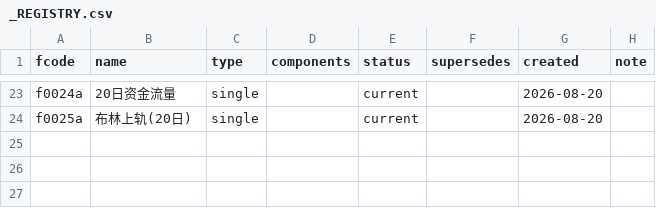
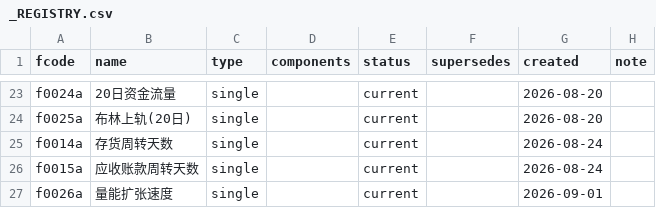
Before and after one commit to fkchaos/factor-factory, a CSV file: deliverables/factors/_REGISTRY.csv, drawn as a sheet; only a part is shown, gaps mark what is left out.

Commit message:
feat(factor): deliver f0014a/f0015a PIT financials + f0026a volume expansion
财报 PIT 因子落地：
- f0014a inventory_turnover_days / f0015a ar_turnover_days（存货/应收周转天数）
- 新增 data/pit_fundamentals.py PIT 财报服务 + AkShare 预热/回填脚本
- 重述取末次、statDate 仅元数据、流量项按披露月年度化（PIT 红线）

量能因子：
- f0026a volume_expansion_speed（纯价量，离线 cache hit 出包）

推进器根治（8-21 后瘫痪）：
- 候选源扩至"研究中因子"，2b 步骤前置，每轮必达落盘保障
- 新增 propel_last_run.json 运行日志

灵感池与文档：
- 灵感池 P0 七条全清零（80 条总量，hypothesized 64→61）
- CHANGELOG 补 f0011a–f0026a 共 15 条；HANDOFF / 看板刷新
- 新增 PIT 财报与 turnover_days 因子单测

```diff
--- a/deliverables/factors/_REGISTRY.csv
+++ b/deliverables/factors/_REGISTRY.csv
@@ -24 +24,4 @@ f0024a,20日资金流量,single,,current,,2026-08-20,
 f0025a,布林上轨(20日),single,,current,,2026-08-20,
+f0014a,存货周转天数,single,,current,,2026-08-24,
+f0015a,应收账款周转天数,single,,current,,2026-08-24,
+f0026a,量能扩张速度,single,,current,,2026-09-01,
```
Also changed, not shown: 40 other files.
